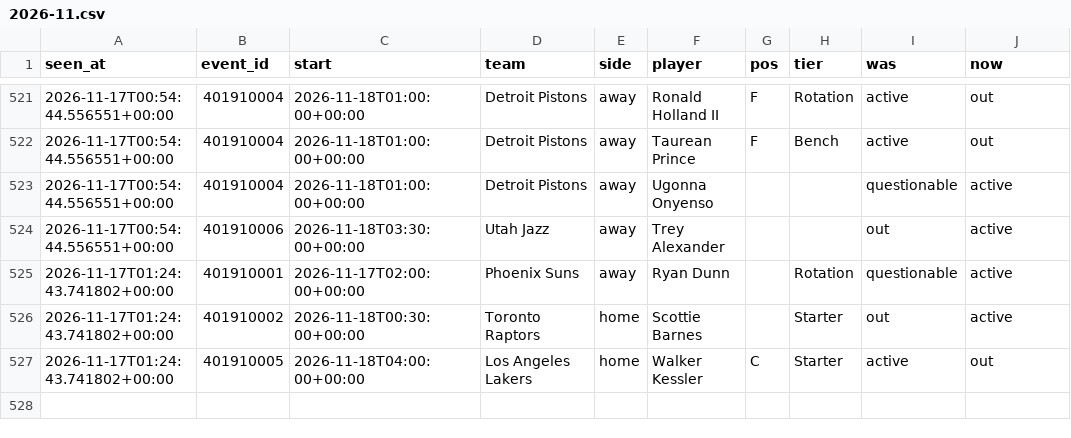
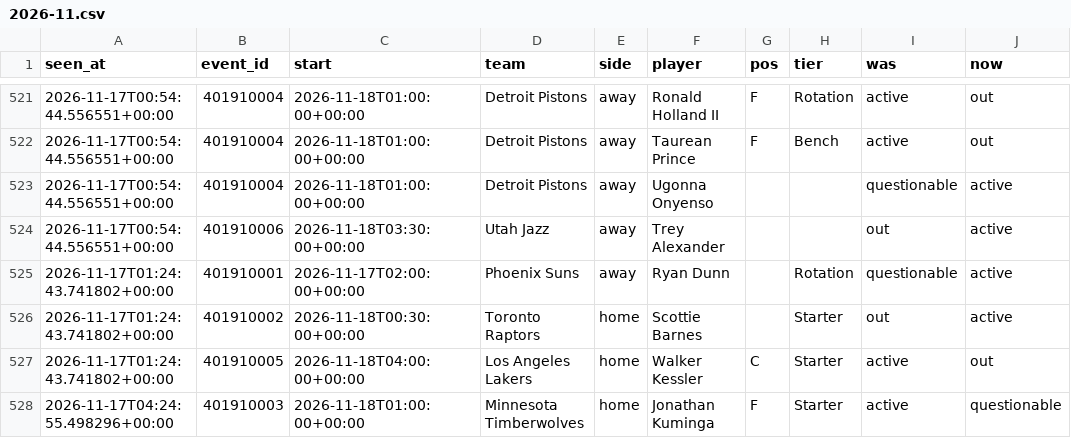
Before and after one commit to tdrey10/sports, a CSV file: data/injuries/nba/2026-11.csv, drawn as a sheet; only a part is shown, gaps mark what is left out.

```diff
--- a/data/injuries/nba/2026-11.csv
+++ b/data/injuries/nba/2026-11.csv
@@ -527 +527,2 @@ seen_at,event_id,start,team,side,player,pos,tier,was,now
 2026-11-17T01:24:43.741802+00:00,401910005,2026-11-18T04:00:00+00:00,Los Angeles Lakers,home,Walker Kessler,C,Starter,active,out
+2026-11-17T04:24:55.498296+00:00,401910003,2026-11-18T01:00:00+00:00,Minnesota Timberwolves,home,Jonathan Kuminga,F,Starter,active,questionable
```
Also changed, not shown: data/odds/nba/2026-11.csv, 12 other files.
